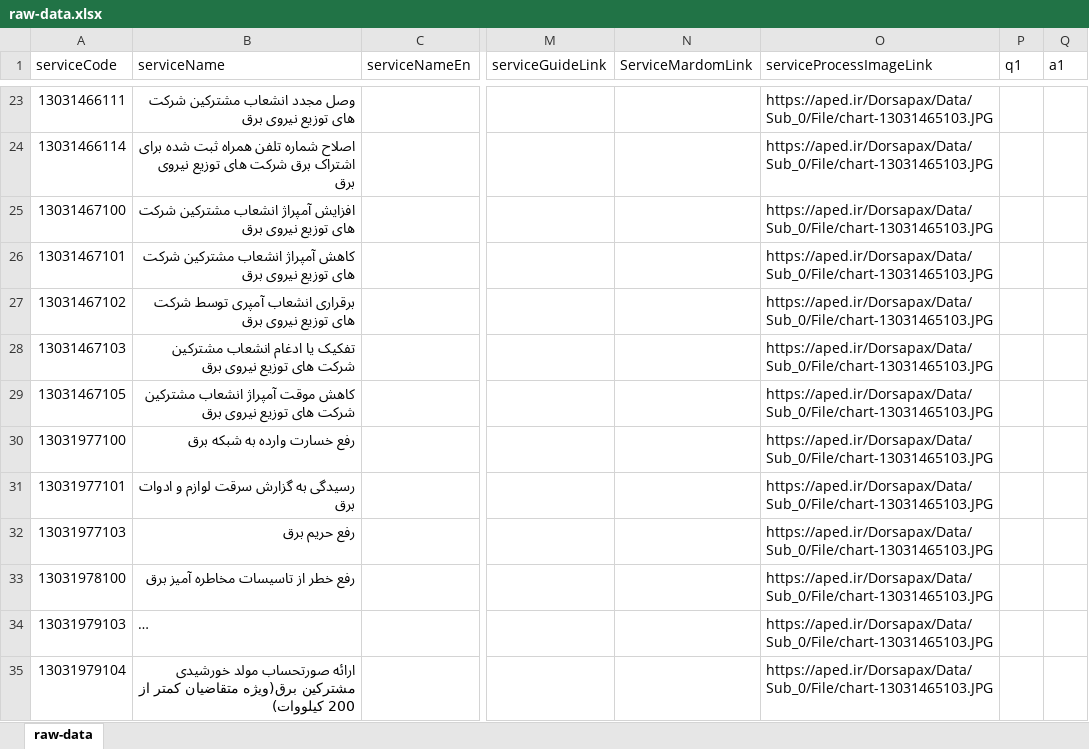
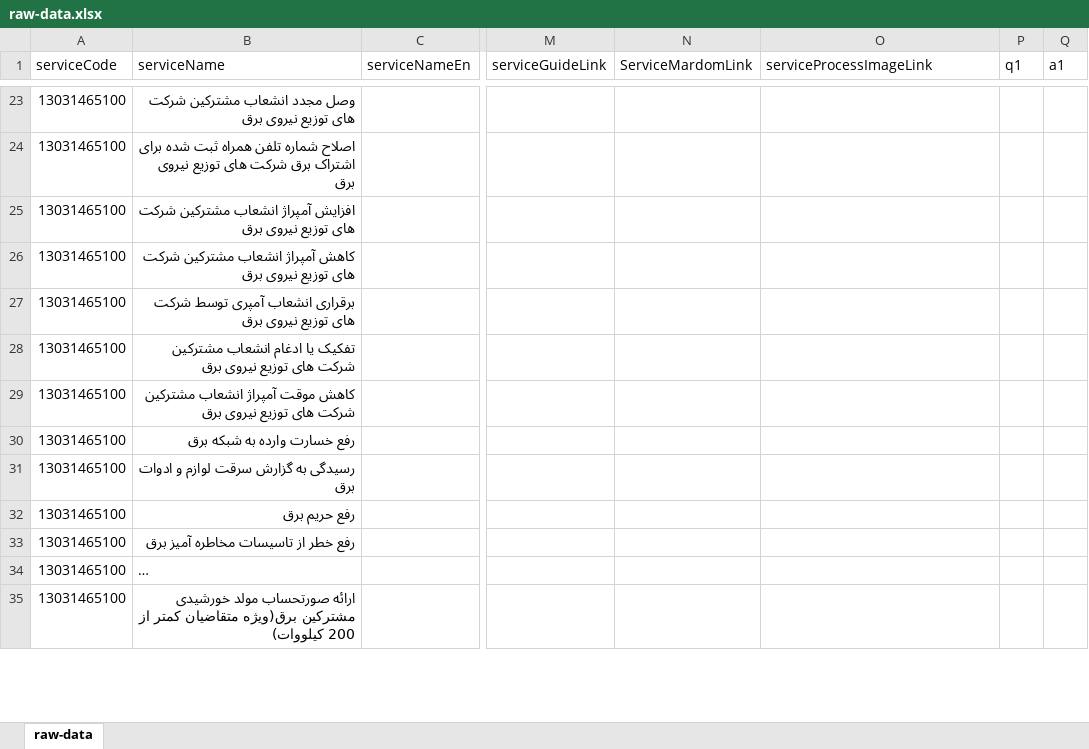
Before and after one commit to hghayebi/16-serviceDetails, an Excel workbook: src/data/raw-data.xlsx, sheet raw-data, drawn as a sheet; only a part is shown, gaps mark what is left out; long unchanged cells end in …; values as stored, in another font and other column widths than the file's, no borders; the diff covers the shown part only; the diff names each change by its address in the sheet, - before the commit and + after, or states it on an @@ line.

```diff
--- a/src/data/raw-data.xlsx (sheet raw-data)
+++ b/src/data/raw-data.xlsx (sheet raw-data)
-A23 (serviceCode): 13031466111
+A23 (serviceCode): 13031465100
-O23:O35 (serviceProcessImageLink): https://aped.ir/Dorsapax/Data/Sub_0/File/chart-13031465103.JPG
+O23:O35 (serviceProcessImageLink): (empty)
-A24 (serviceCode): 13031466114
+A24 (serviceCode): 13031465100
-A25 (serviceCode): 13031467100
+A25 (serviceCode): 13031465100
-A26 (serviceCode): 13031467101
+A26 (serviceCode): 13031465100
-A27 (serviceCode): 13031467102
+A27 (serviceCode): 13031465100
-A28 (serviceCode): 13031467103
+A28 (serviceCode): 13031465100
-A29 (serviceCode): 13031467105
+A29 (serviceCode): 13031465100
-A30 (serviceCode): 13031977100
+A30 (serviceCode): 13031465100
-A31 (serviceCode): 13031977101
+A31 (serviceCode): 13031465100
-A32 (serviceCode): 13031977103
+A32 (serviceCode): 13031465100
-A33 (serviceCode): 13031978100
+A33 (serviceCode): 13031465100
-A34 (serviceCode): 13031979103
+A34 (serviceCode): 13031465100
-A35 (serviceCode): 13031979104
+A35 (serviceCode): 13031465100
```
Also changed, not shown: 66 edited cells elsewhere in this sheet, 8 other files.
